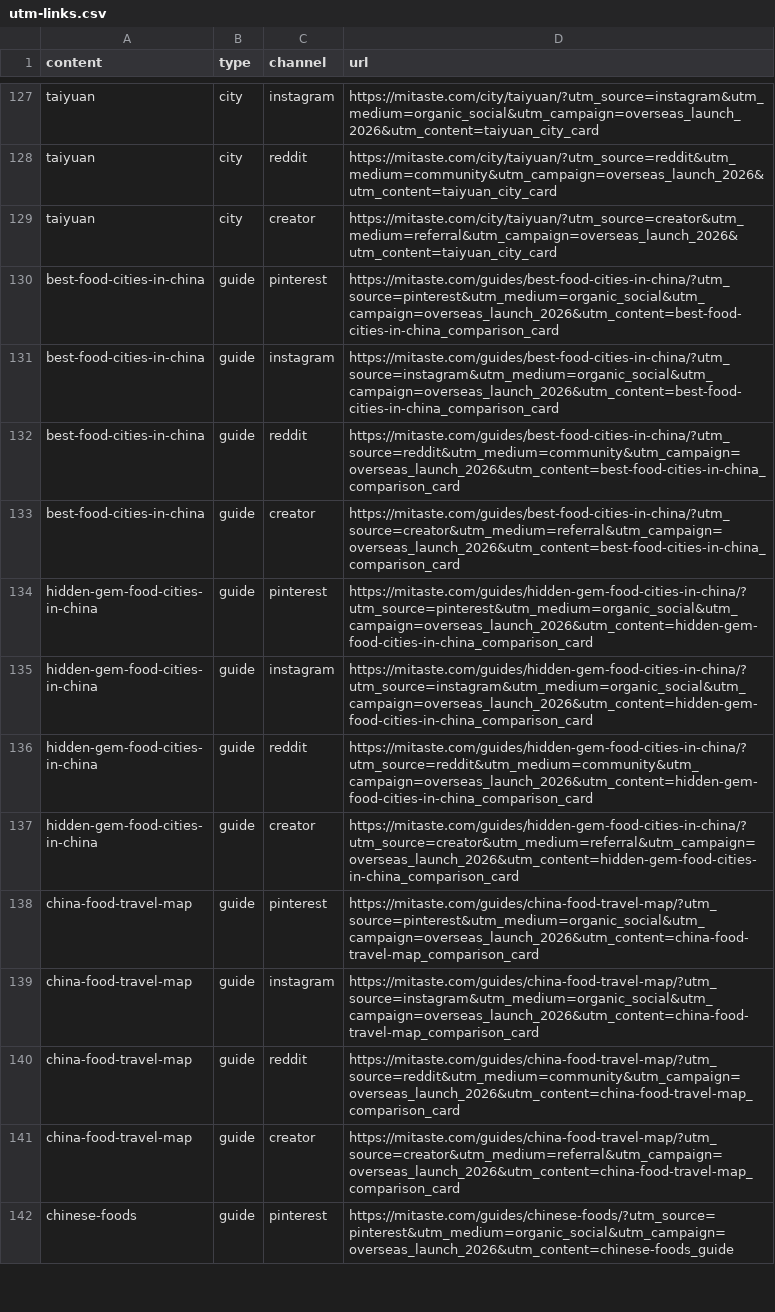
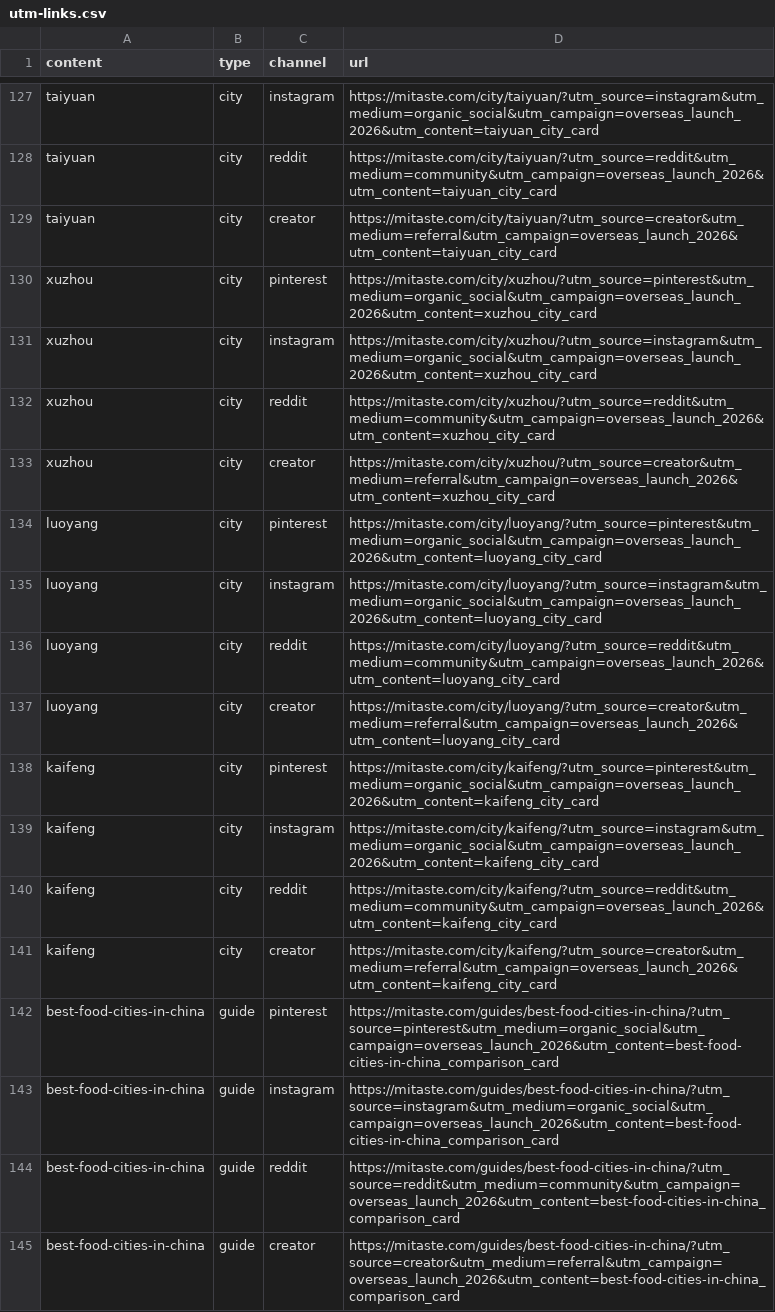
Before and after one commit to gitkerrie/discover_city, a CSV file: marketing/utm-links.csv, drawn as a sheet; only a part is shown, gaps mark what is left out; the shorter side is filled out with more unchanged rows; the diff names each change by its address in the sheet, - before the commit and + after, or states it on an @@ line.

```diff
--- a/marketing/utm-links.csv
+++ b/marketing/utm-links.csv
+row 130: xuzhou | city | pinterest | https://mitaste.com/city/xuzhou/?utm_source=pinterest&utm_medium=organic_social&utm_campaign=overseas_launch_2026&utm_content=xuzhou_city_card
+row 131: xuzhou | city | instagram | https://mitaste.com/city/xuzhou/?utm_source=instagram&utm_medium=organic_social&utm_campaign=overseas_launch_2026&utm_content=xuzhou_city_card
+row 132: xuzhou | city | reddit | https://mitaste.com/city/xuzhou/?utm_source=reddit&utm_medium=community&utm_campaign=overseas_launch_2026&utm_content=xuzhou_city_card
+row 133: xuzhou | city | creator | https://mitaste.com/city/xuzhou/?utm_source=creator&utm_medium=referral&utm_campaign=overseas_launch_2026&utm_content=xuzhou_city_card
+row 134: luoyang | city | pinterest | https://mitaste.com/city/luoyang/?utm_source=pinterest&utm_medium=organic_social&utm_campaign=overseas_launch_2026&utm_content=luoyang_city_card
+row 135: luoyang | city | instagram | https://mitaste.com/city/luoyang/?utm_source=instagram&utm_medium=organic_social&utm_campaign=overseas_launch_2026&utm_content=luoyang_city_card
+row 136: luoyang | city | reddit | https://mitaste.com/city/luoyang/?utm_source=reddit&utm_medium=community&utm_campaign=overseas_launch_2026&utm_content=luoyang_city_card
+row 137: luoyang | city | creator | https://mitaste.com/city/luoyang/?utm_source=creator&utm_medium=referral&utm_campaign=overseas_launch_2026&utm_content=luoyang_city_card
+row 138: kaifeng | city | pinterest | https://mitaste.com/city/kaifeng/?utm_source=pinterest&utm_medium=organic_social&utm_campaign=overseas_launch_2026&utm_content=kaifeng_city_card
+row 139: kaifeng | city | instagram | https://mitaste.com/city/kaifeng/?utm_source=instagram&utm_medium=organic_social&utm_campaign=overseas_launch_2026&utm_content=kaifeng_city_card
+row 140: kaifeng | city | reddit | https://mitaste.com/city/kaifeng/?utm_source=reddit&utm_medium=community&utm_campaign=overseas_launch_2026&utm_content=kaifeng_city_card
+row 141: kaifeng | city | creator | https://mitaste.com/city/kaifeng/?utm_source=creator&utm_medium=referral&utm_campaign=overseas_launch_2026&utm_content=kaifeng_city_card
```
Also changed, not shown: 36 other files.
